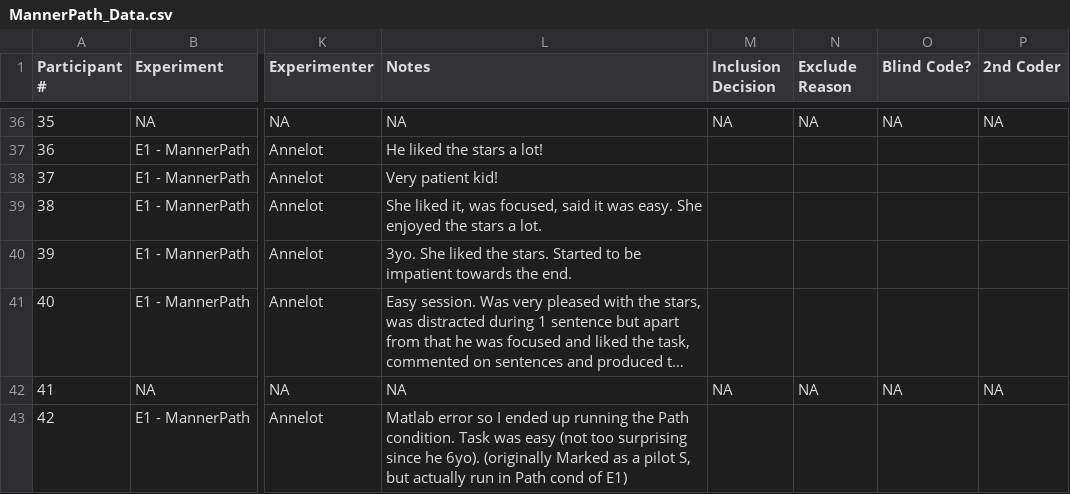
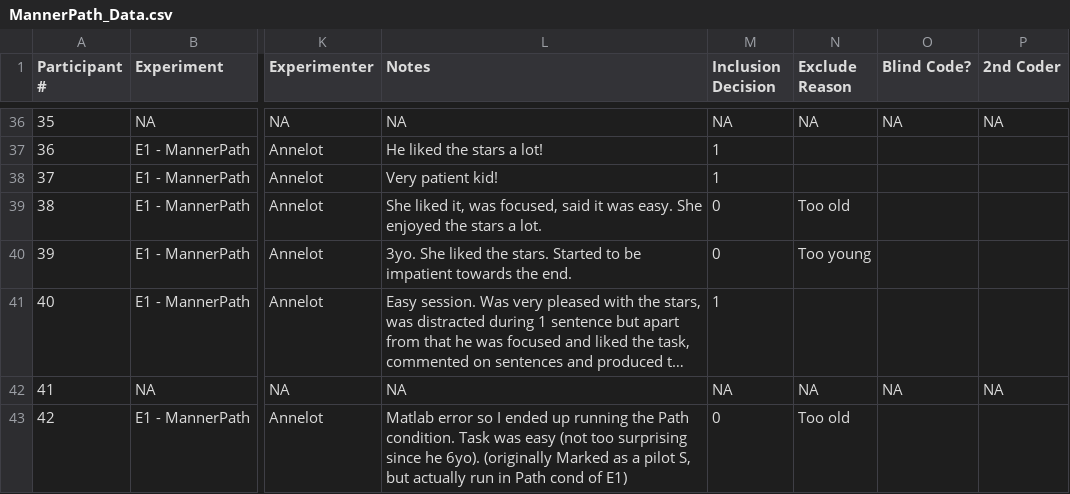
Before and after one commit to kaileez/MannerPathPriming, a CSV file: MannerPath_Data.csv, drawn as a sheet; only a part is shown, gaps mark what is left out; long unchanged cells end in …; the diff covers the shown part only; the diff names each change by its address in the sheet, - before the commit and + after, or states it on an @@ line.

```diff
--- a/MannerPath_Data.csv
+++ b/MannerPath_Data.csv
-M37:M38 (Inclusion Decision): (empty)
+M37:M38 (Inclusion Decision): 1
-M39:M40 (Inclusion Decision): (empty)
+M39:M40 (Inclusion Decision): 0
-N39 (Exclude Reason): (empty)
+N39 (Exclude Reason): Too old
-N40 (Exclude Reason): (empty)
+N40 (Exclude Reason): Too young
-M41 (Inclusion Decision): (empty)
+M41 (Inclusion Decision): 1
-M43 (Inclusion Decision): (empty)
+M43 (Inclusion Decision): 0
-N43 (Exclude Reason): (empty)
+N43 (Exclude Reason): Too old
```
Also changed, not shown: 63 edited cells elsewhere in this file, 1 other file.
